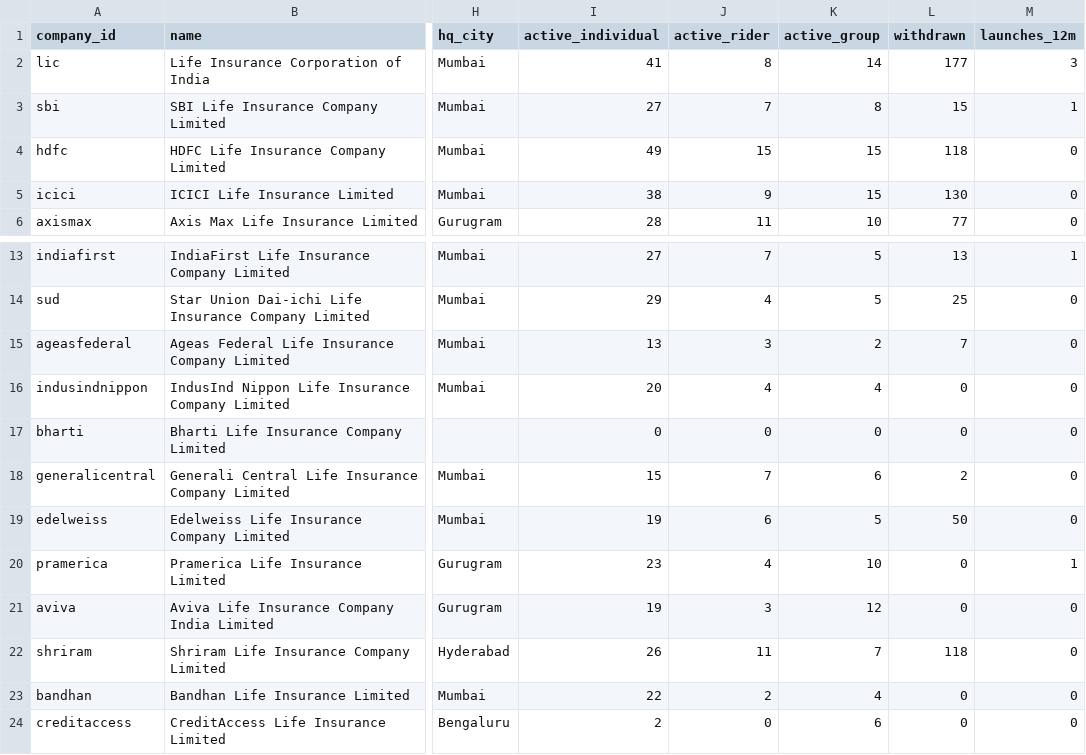
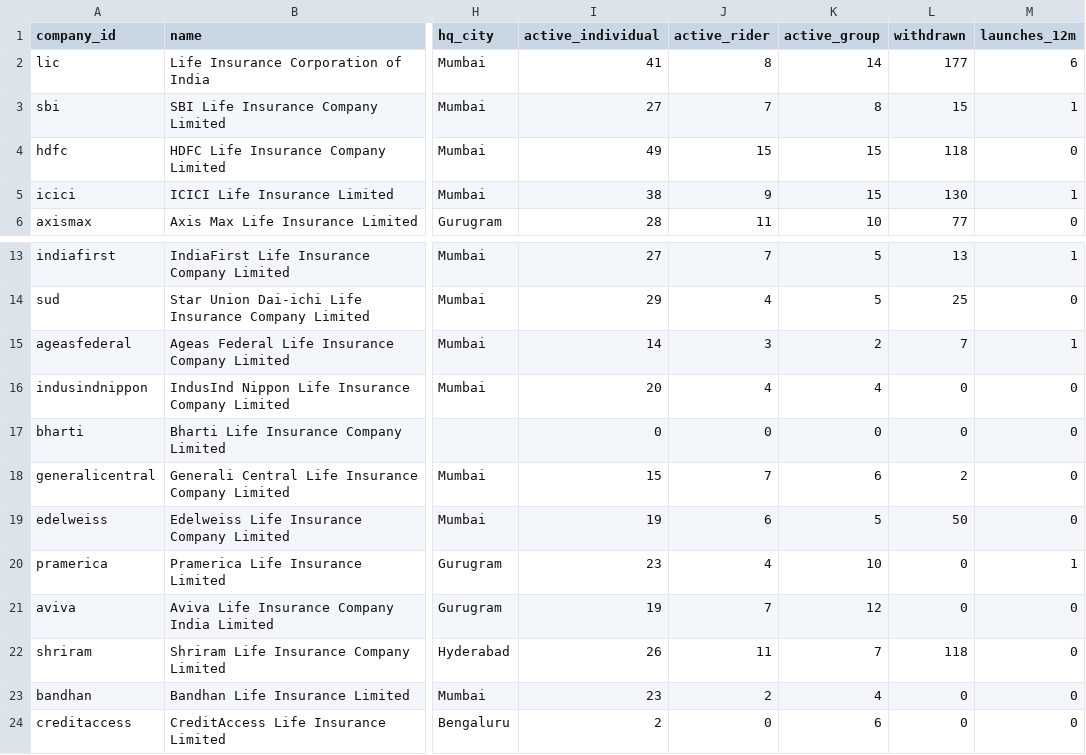
Before and after one commit to ninjapotato069/Insurance_Products, a CSV file: exports/companies.csv, drawn as a sheet; only a part is shown, gaps mark what is left out; the diff names each change by its address in the sheet, - before the commit and + after, or states it on an @@ line.

```diff
--- a/exports/companies.csv
+++ b/exports/companies.csv
-M2 (launches_12m): 3
+M2 (launches_12m): 6
-M5 (launches_12m): 0
+M5 (launches_12m): 1
-I15 (active_individual): 13
+I15 (active_individual): 14
-M15 (launches_12m): 0
+M15 (launches_12m): 1
-J21 (active_rider): 3
+J21 (active_rider): 7
-I23 (active_individual): 22
+I23 (active_individual): 23
```
Also changed, not shown: 11 other files.
